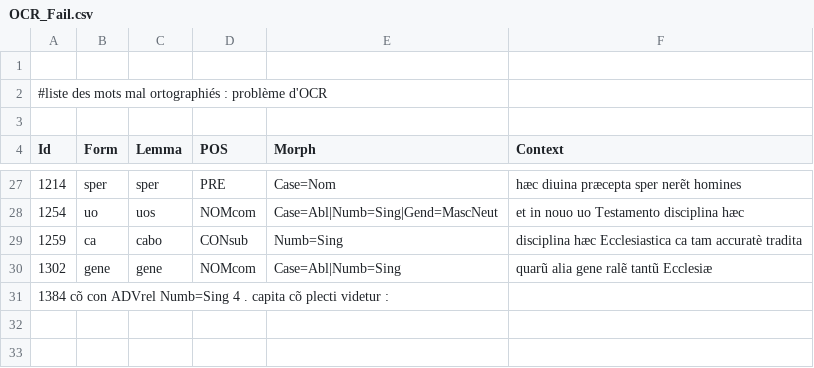
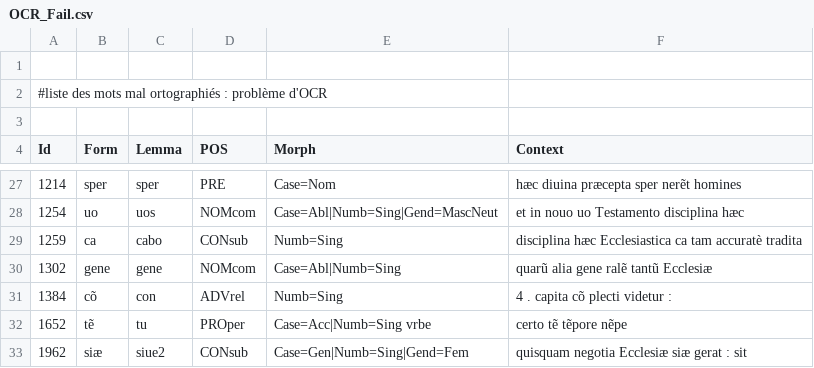
Before and after one commit to FourbeFlo/Lemmatisation, a CSV file: OCR_Fail.csv, drawn as a sheet; only a part is shown, gaps mark what is left out.

```diff
--- a/OCR_Fail.csv
+++ b/OCR_Fail.csv
@@ -30,2 +30,4 @@ Id,Form,Lemma,POS,Morph,Context
 1302, 	gene, 	gene, 	NOMcom, 	Case=Abl|Numb=Sing, quarũ alia gene ralẽ tantũ Ecclesiæ
-1384 	cõ 	con 	ADVrel 	Numb=Sing 	4 . capita cõ plecti videtur :
+1384, 	cõ, 	con, 	ADVrel, 	Numb=Sing, 	4 . capita cõ plecti videtur :
+1652, 	tẽ, 	tu, 	PROper, 	Case=Acc|Numb=Sing 	vrbe , certo tẽ tẽpore  nẽpe
+1962, 	siæ, 	siue2, 	CONsub, 	Case=Gen|Numb=Sing|Gend=Fem, 	quisquam negotia Ecclesiæ siæ gerat : sit
```
Also changed, not shown: Dictionary.csv, 3 other files.
